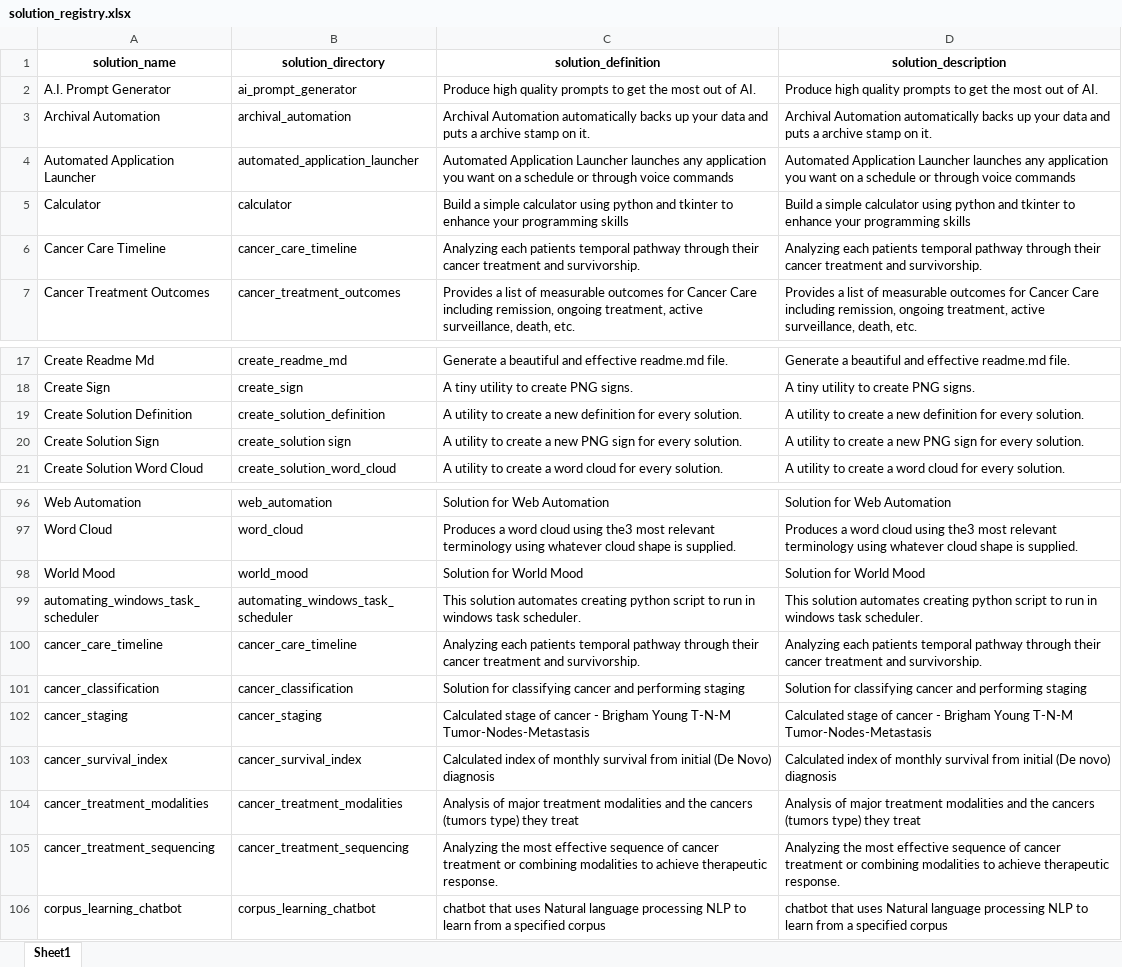
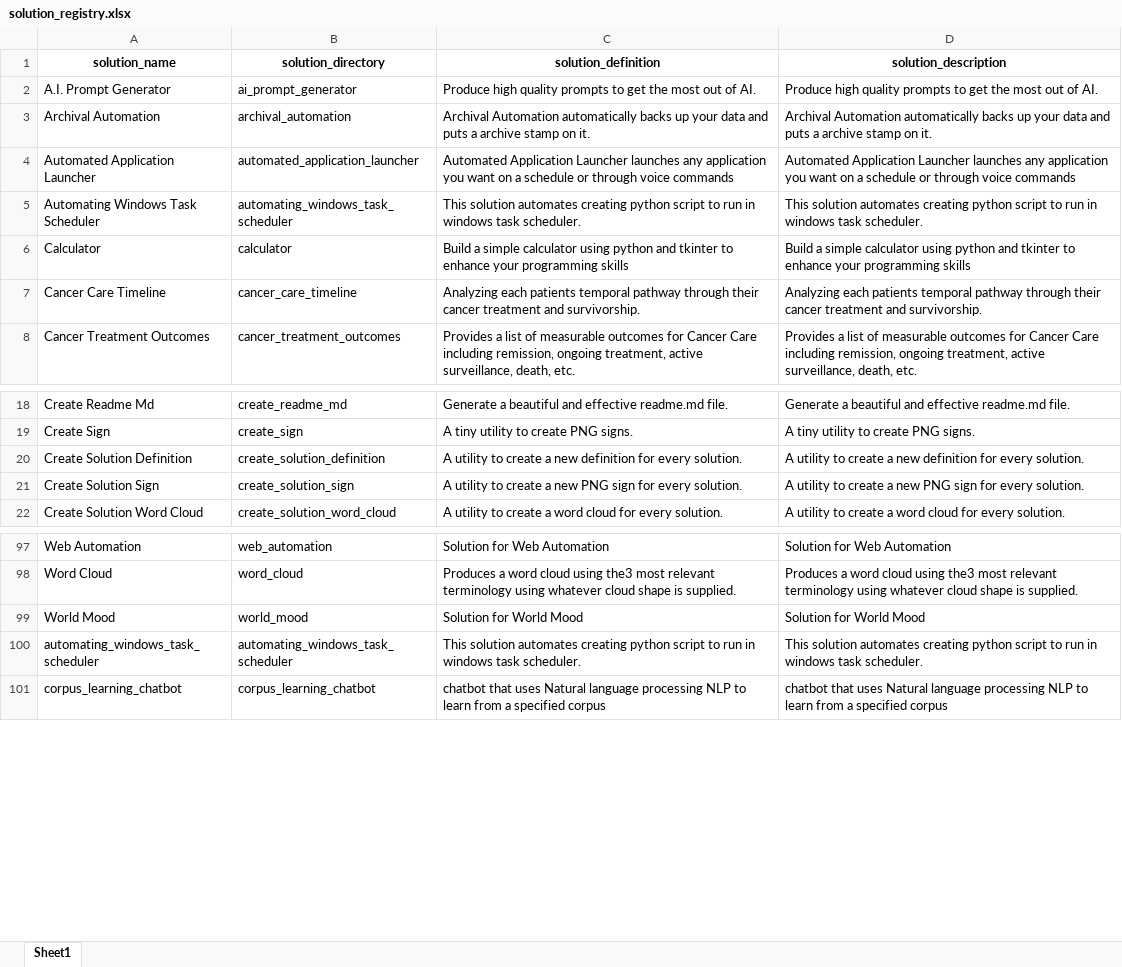
Before and after one commit to JoeEberle/solution_registry, an Excel workbook: solution_registry.xlsx, sheet Sheet1, drawn as a sheet; only a part is shown, gaps mark what is left out; values as stored, in another font and other column widths than the file's, no borders; removed rows and columns are numbered as before the commit, all else as after; the diff names each change by its address in the sheet, - before the commit and + after, or states it on an @@ line.

Commit message:
Automated 2024-07-21 commit

```diff
--- a/solution_registry.xlsx (sheet Sheet1)
+++ b/solution_registry.xlsx (sheet Sheet1)
+row 5: Automating Windows Task Scheduler | automating_windows_task_scheduler | This solution automates creating python script to run in windows task scheduler. | This solution automates creating python script to run in windows task scheduler.
-B21 (solution_directory): create_solution sign
+B21 (solution_directory): create_solution_sign
-row 100: cancer_care_timeline | cancer_care_timeline | Analyzing each patients temporal pathway through their cancer treatment and survivorship. | Analyzing each patients temporal pathway through their cancer treatment and survivorship.
-row 101: cancer_classification | cancer_classification | Solution for classifying cancer and performing staging | Solution for classifying cancer and performing staging
-row 102: cancer_staging | cancer_staging | Calculated stage of cancer - Brigham Young T-N-M Tumor-Nodes-Metastasis | Calculated stage of cancer - Brigham Young T-N-M Tumor-Nodes-Metastasis
-row 103: cancer_survival_index | cancer_survival_index | Calculated index of monthly survival from initial (De Novo) diagnosis | Calculated index of monthly survival from initial (De novo) diagnosis
-row 104: cancer_treatment_modalities | cancer_treatment_modalities | Analysis of major treatment modalities and the cancers (tumors type) they treat | Analysis of major treatment modalities and the cancers (tumors type) they treat
-row 105: cancer_treatment_sequencing | cancer_treatment_sequencing | Analyzing the most effective sequence of cancer treatment or combining modalities to achieve therapeutic response. | Analyzing the most effective sequence of cancer treatment or combining modalities to achieve therapeutic response.
```
Also changed, not shown: 3 other files.
